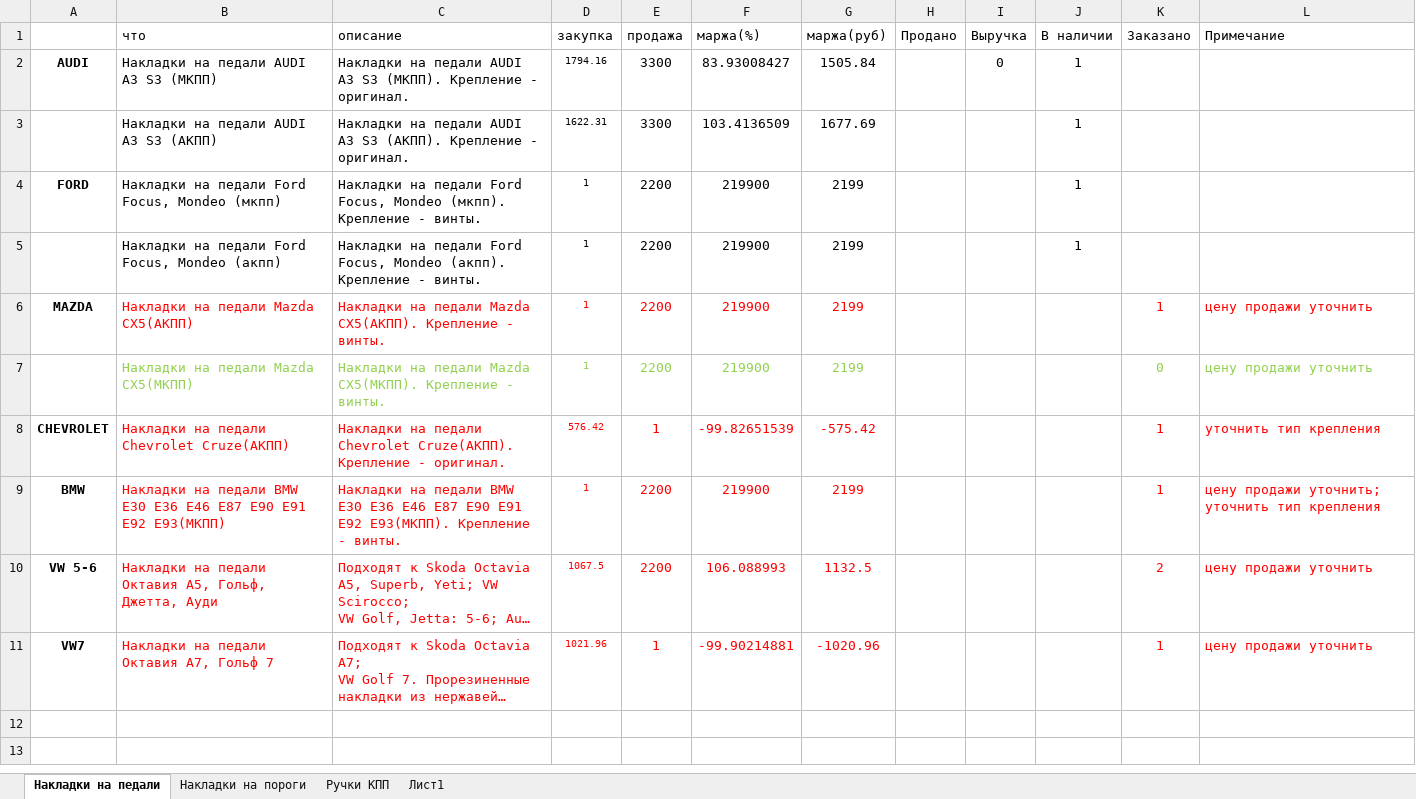
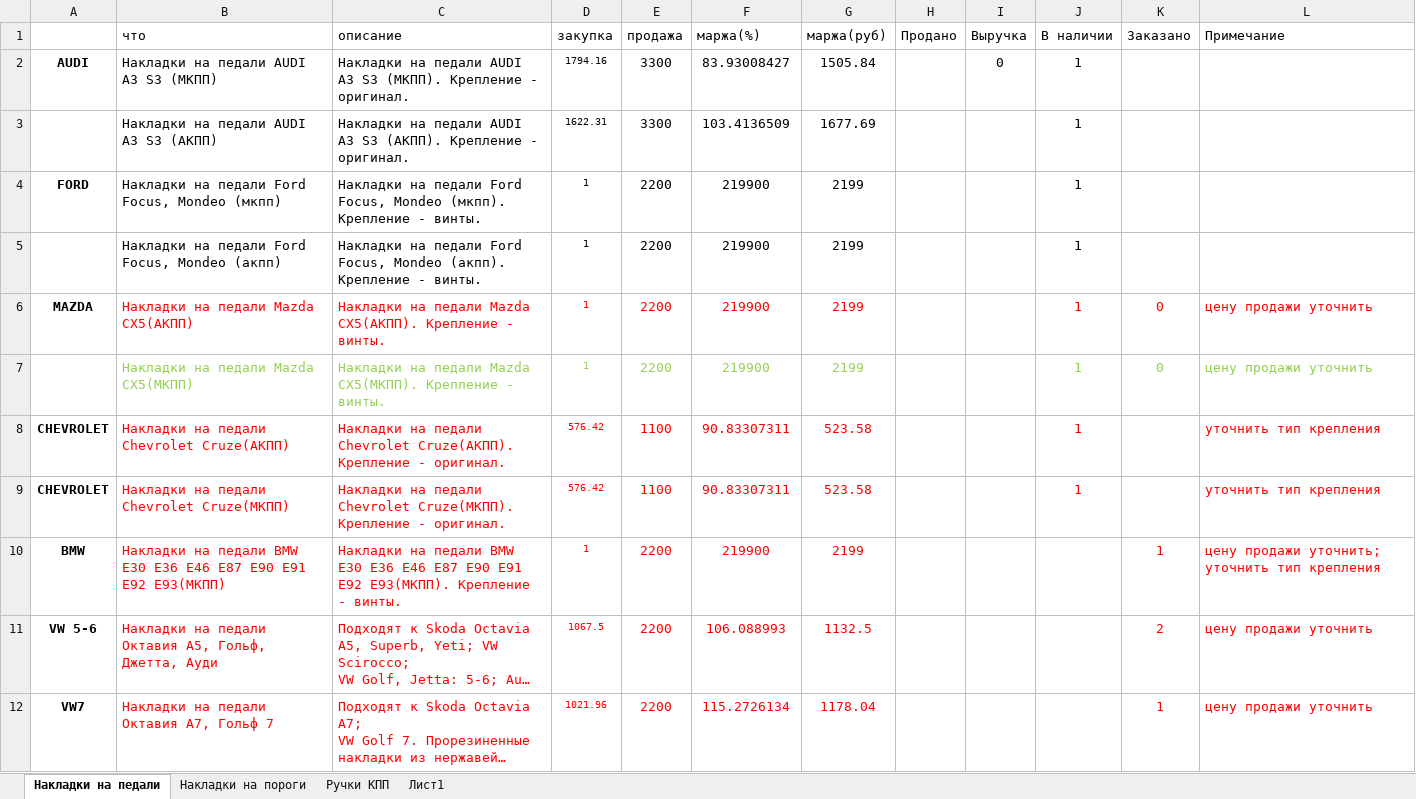
Before and after one commit to AntonDrozdov/ShopMall, an Excel workbook: activity.xlsx, sheet Накладки на педали, drawn as a sheet; long unchanged cells end in …; values as stored, in another font and other column widths than the file's, no borders; addresses are those after the commit; the diff names each change by its address in the sheet, - before the commit and + after, or states it on an @@ line.

Commit message:
activity modified

```diff
--- a/activity.xlsx (sheet Накладки на педали)
+++ b/activity.xlsx (sheet Накладки на педали)
-J6:J8 (В наличии): (empty)
+J6:J8 (В наличии): 1
-K6 (Заказано): 1
+K6 (Заказано): 0
-E8 (продажа): 1
+E8 (продажа): 1100
-F8 (маржа(%)): -99.82651539
+F8 (маржа(%)): 90.83307311
-G8 (маржа(руб)): -575.42
+G8 (маржа(руб)): 523.58
-K8 (Заказано): 1
+K8 (Заказано): (empty)
+row 9: CHEVROLET | Накладки на педали Chevrolet Cruze(МКПП) | Накладки на педали Chevrolet Cruze(МКПП). Крепление - оригинал. | 576.42 | 1100 | 90.83307311 | 523.58 |  |  | 1 |  | уточнить тип крепления
-E12 (продажа): 1
+E12 (продажа): 2200
-F12 (маржа(%)): -99.90214881
+F12 (маржа(%)): 115.2726134
-G12 (маржа(руб)): -1020.96
+G12 (маржа(руб)): 1178.04
```
Also changed, not shown: formulas that keep their value.
